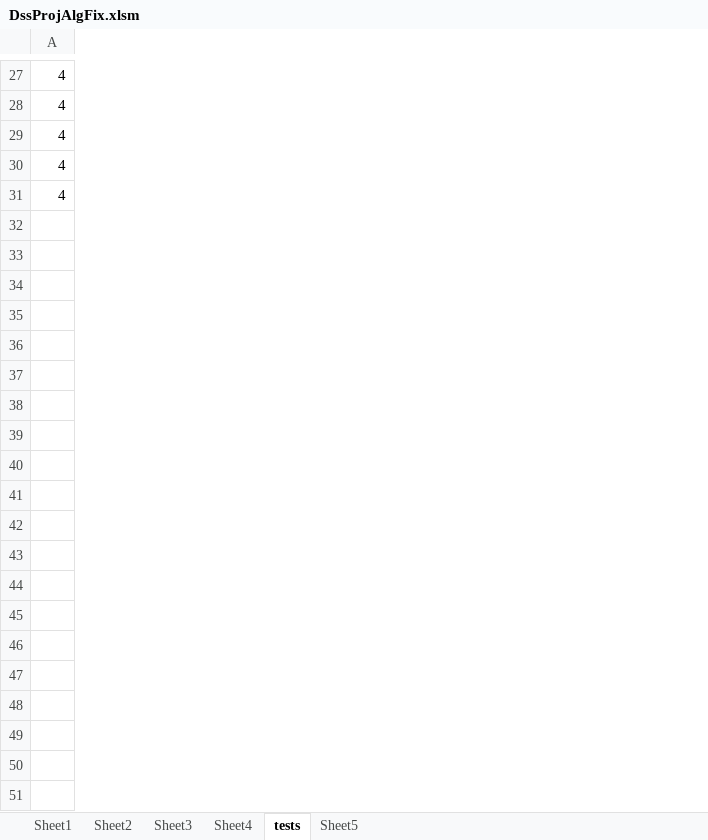
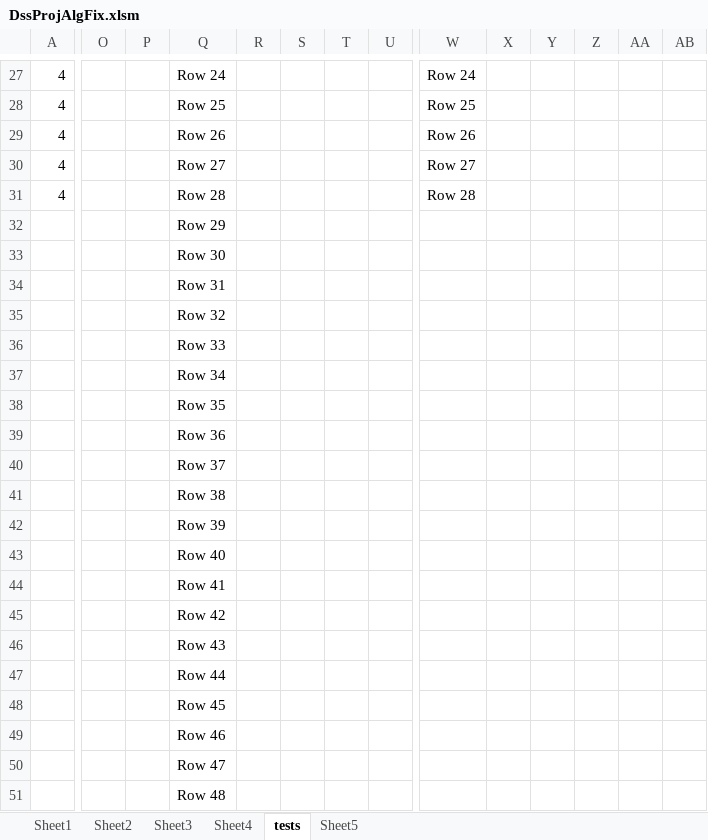
Before and after one commit to CompleteTheSquare/DecisionSupportSystem, an Excel workbook: DssProjAlgFix.xlsm, sheet tests, drawn as a sheet; only a part is shown, gaps mark what is left out; values as stored, in another font and other column widths than the file's, no borders; rows hold the shown columns only; the diff covers the shown part only; the diff names each change by its address in the sheet, - before the commit and + after, or states it on an @@ line.

```diff
--- a/DssProjAlgFix.xlsm (sheet tests)
+++ b/DssProjAlgFix.xlsm (sheet tests)
+column O, empty
+column P, empty
+column Q, rows 27-31: Row 24 | Row 25 | Row 26 | Row 27 | Row 28
+column R, empty
+column S, empty
+column T, empty
+column U, empty
+column W, rows 27-31: Row 24 | Row 25 | Row 26 | Row 27 | Row 28
+column X, empty
+column Y, empty
+column Z, empty
+column AA, empty
+column AB, empty
+row 32:  |  |  | Row 29
+row 33:  |  |  | Row 30
+row 34:  |  |  | Row 31
+row 35:  |  |  | Row 32
+row 36:  |  |  | Row 33
+row 37:  |  |  | Row 34
+row 38:  |  |  | Row 35
+row 39:  |  |  | Row 36
+row 40:  |  |  | Row 37
+row 41:  |  |  | Row 38
+row 42:  |  |  | Row 39
+row 43:  |  |  | Row 40
+row 44:  |  |  | Row 41
+row 45:  |  |  | Row 42
+row 46:  |  |  | Row 43
+row 47:  |  |  | Row 44
+row 48:  |  |  | Row 45
+row 49:  |  |  | Row 46
+row 50:  |  |  | Row 47
+row 51:  |  |  | Row 48
```
Also changed, not shown: 13 added rows, 1 added column and 4 edited cells elsewhere in this sheet, sheet Sheet4, sheet Sheet2, sheet Sheet1.
